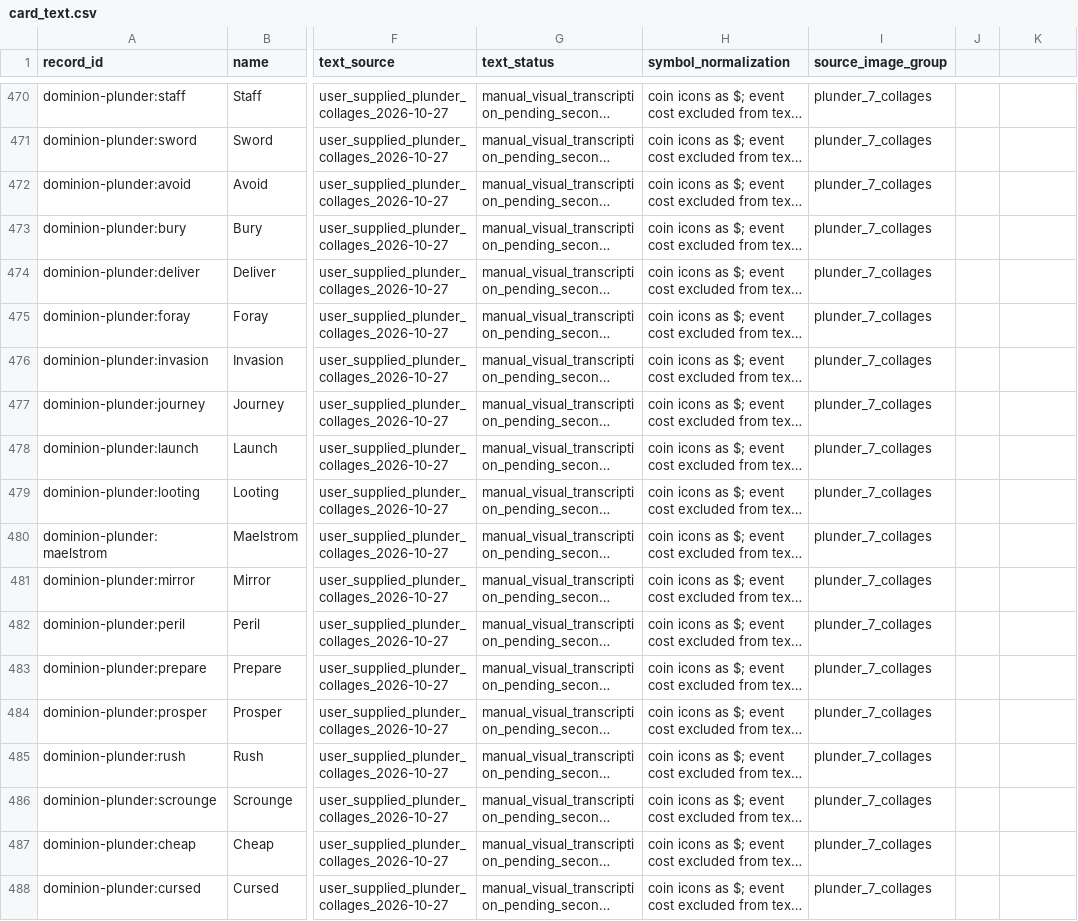
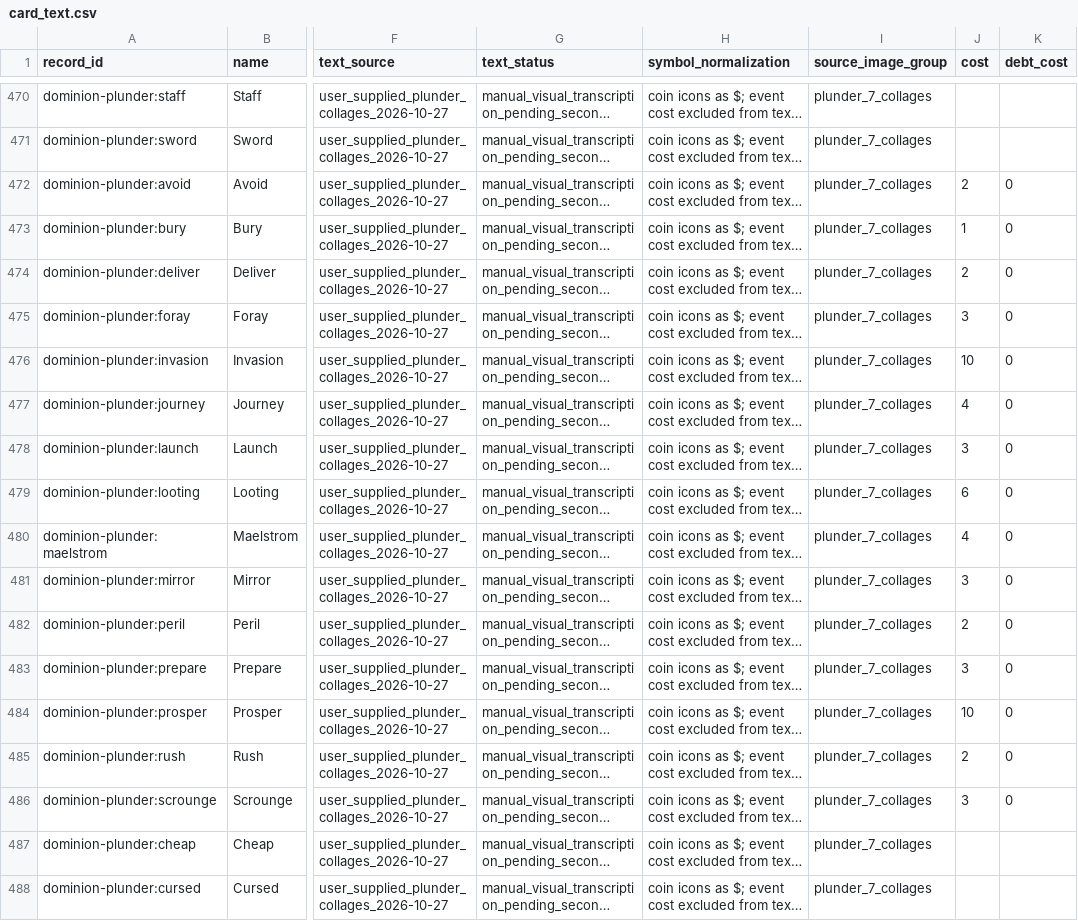
Before and after one commit to Ernesto-B/dominion-league, a CSV file: supabase/dominion/seed_csv/card_text.csv, drawn as a sheet; only a part is shown, gaps mark what is left out; long unchanged cells end in …; the diff covers the shown part only; the diff names each change by its address in the sheet, - before the commit and + after, or states it on an @@ line.

```diff
--- a/supabase/dominion/seed_csv/card_text.csv
+++ b/supabase/dominion/seed_csv/card_text.csv
-J1: (empty)
+J1: cost
-K1: (empty)
+K1: debt_cost
-J472 (cost): (empty)
+J472 (cost): 2
-K472:K486 (debt_cost): (empty)
+K472:K486 (debt_cost): 0
-J473 (cost): (empty)
+J473 (cost): 1
-J474 (cost): (empty)
+J474 (cost): 2
-J475 (cost): (empty)
+J475 (cost): 3
-J476 (cost): (empty)
+J476 (cost): 10
-J477 (cost): (empty)
+J477 (cost): 4
-J478 (cost): (empty)
+J478 (cost): 3
-J479 (cost): (empty)
+J479 (cost): 6
-J480 (cost): (empty)
+J480 (cost): 4
-J481 (cost): (empty)
+J481 (cost): 3
-J482 (cost): (empty)
+J482 (cost): 2
-J483 (cost): (empty)
+J483 (cost): 3
-J484 (cost): (empty)
+J484 (cost): 10
-J485 (cost): (empty)
+J485 (cost): 2
-J486 (cost): (empty)
+J486 (cost): 3
```
Also changed, not shown: 106 edited cells elsewhere in this file, 16 other files.
